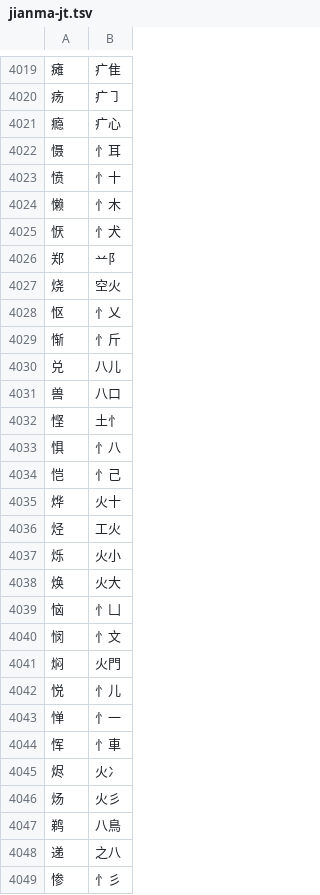
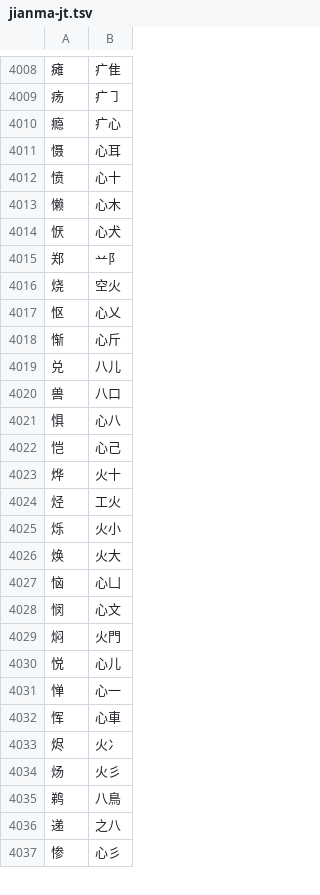
Before and after one commit to chenlin014/jiezi, a TSV file: table/jianma-jt.tsv, drawn as a sheet; only a part is shown, gaps mark what is left out; the diff covers the shown part only.

```diff
--- a/table/jianma-jt.tsv
+++ b/table/jianma-jt.tsv
@@ -4021,15 +4010,14 @@
 瘾	疒心
-慑	忄耳
-愤	忄十
-懒	忄木
-恹	忄犬
+慑	心耳
+愤	心十
+懒	心木
+恹	心犬
 郑	䒑阝
 烧	空火
-怄	忄乂
-惭	忄斤
+怄	心乂
+惭	心斤
 兑	八儿
 兽	八口
-悭	土忄
-惧	忄八
-恺	忄己
+惧	心八
+恺	心己
 烨	火十
@@ -4038,8 +4026,8 @@
 焕	火大
-恼	忄凵
-悯	忄文
+恼	心凵
+悯	心文
 焖	火門
-悦	忄儿
-惮	忄一
-恽	忄車
+悦	心儿
+惮	心一
+恽	心車
 烬	火冫
@@ -4048,2 +4036,2 @@
 递	之八
-惨	忄彡
+惨	心彡
```
Also changed, not shown: 12 removed rows and 155 edited cells elsewhere in this file, char_priority/abyz-jp.tsv, char_priority/abyz-jt.tsv, 28 other files.
